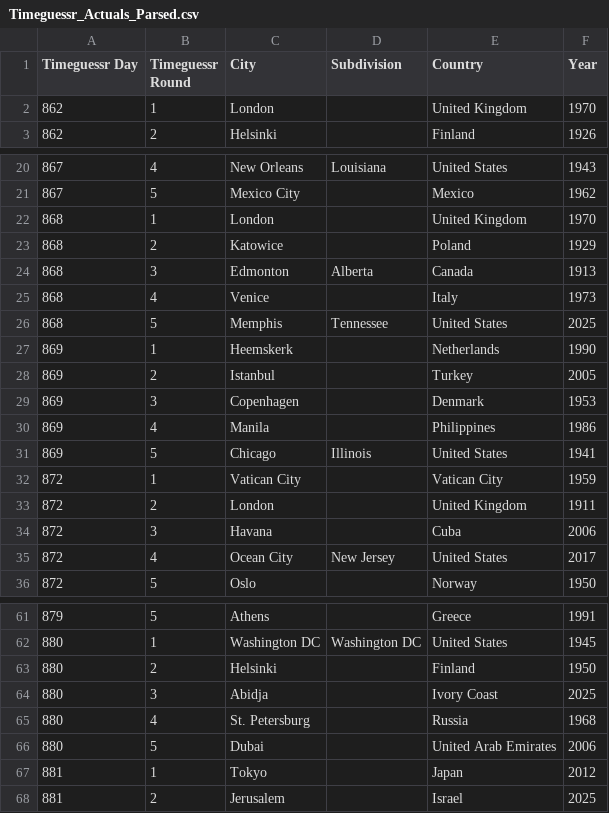
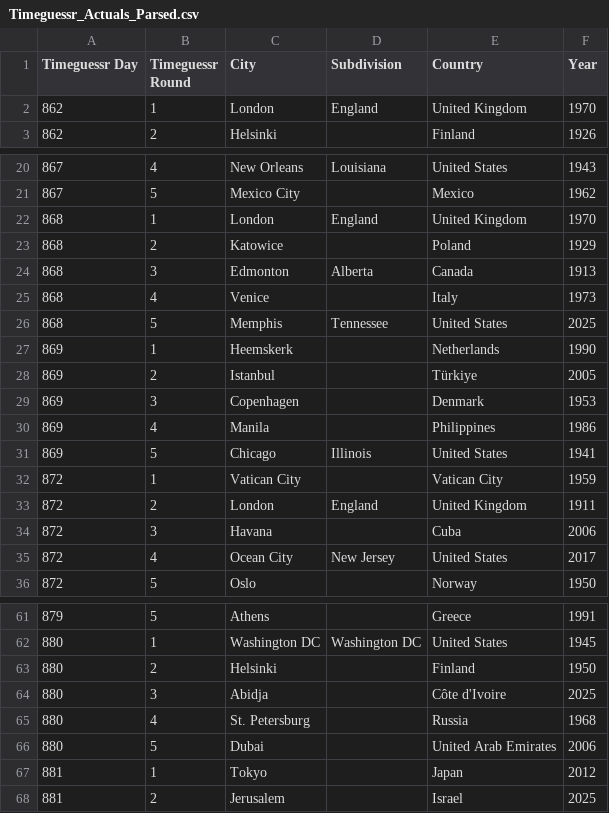
Before and after one commit to sjlarimer/TimeGuessr, a CSV file: Data/Timeguessr_Actuals_Parsed.csv, drawn as a sheet; only a part is shown, gaps mark what is left out.

```diff
--- a/Data/Timeguessr_Actuals_Parsed.csv
+++ b/Data/Timeguessr_Actuals_Parsed.csv
@@ -1,3 +1,3 @@
 Timeguessr Day,Timeguessr Round,City,Subdivision,Country,Year
-862,1,London,,United Kingdom,1970
+862,1,London,England,United Kingdom,1970
 862,2,Helsinki,,Finland,1926
@@ -21,3 +21,3 @@ Timeguessr Day,Timeguessr Round,City,Subdivision,Country,Year
 867,5,Mexico City,,Mexico,1962
-868,1,London,,United Kingdom,1970
+868,1,London,England,United Kingdom,1970
 868,2,Katowice,,Poland,1929
@@ -27,3 +27,3 @@ Timeguessr Day,Timeguessr Round,City,Subdivision,Country,Year
 869,1,Heemskerk,,Netherlands,1990
-869,2,Istanbul,,Turkey,2005
+869,2,Istanbul,,Türkiye,2005
 869,3,Copenhagen,,Denmark,1953
@@ -32,3 +32,3 @@ Timeguessr Day,Timeguessr Round,City,Subdivision,Country,Year
 872,1,Vatican City,,Vatican City,1959
-872,2,London,,United Kingdom,1911
+872,2,London,England,United Kingdom,1911
 872,3,Havana,,Cuba,2006
@@ -63,3 +63,3 @@ Timeguessr Day,Timeguessr Round,City,Subdivision,Country,Year
 880,2,Helsinki,,Finland,1950
-880,3,Abidja,,Ivory Coast,2025
+880,3,Abidja,,Côte d'Ivoire,2025
 880,4,St. Petersburg,,Russia,1968
```
Also changed, not shown: Data/Timeguessr_Stats.csv, 2 other files.
